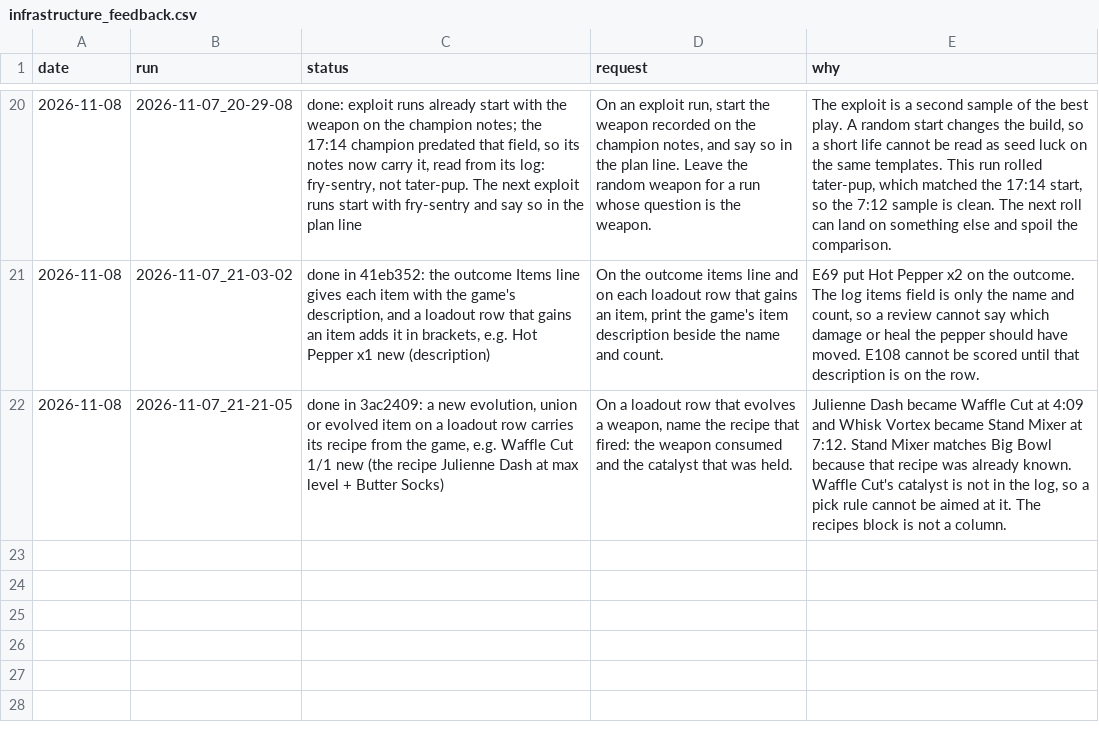
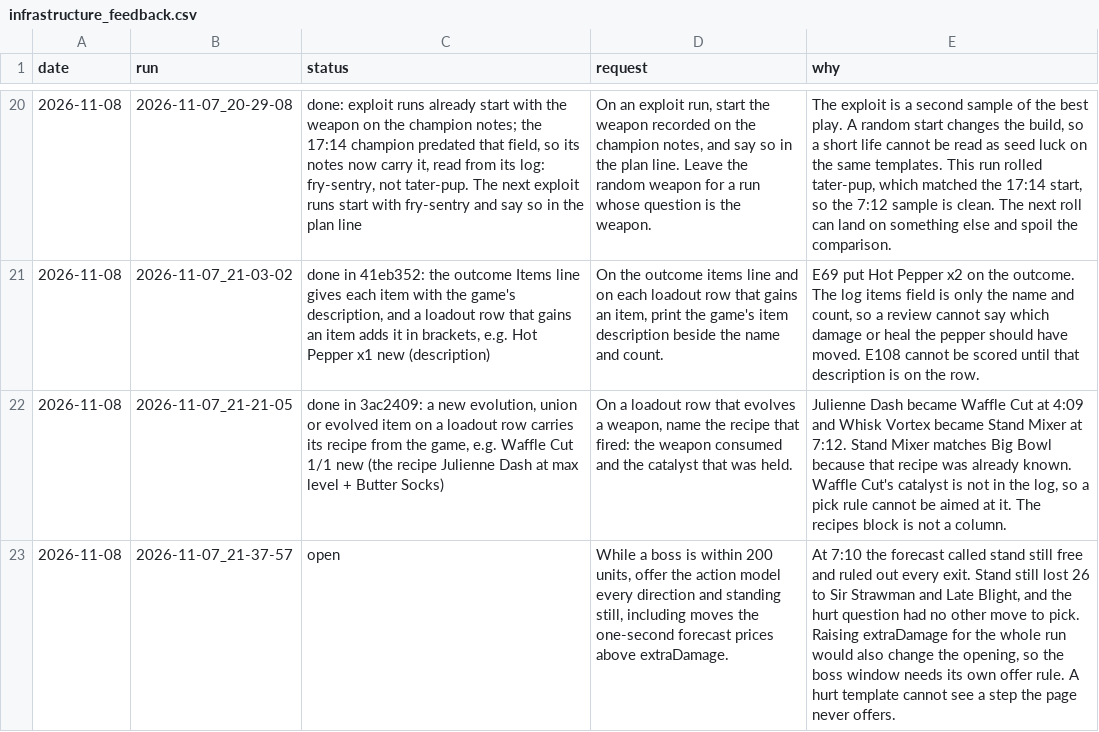
Before and after one commit to smirea/tibobit, a CSV file: gameplay/infrastructure_feedback.csv, drawn as a sheet; only a part is shown, gaps mark what is left out; the diff names each change by its address in the sheet, - before the commit and + after, or states it on an @@ line.

```diff
--- a/gameplay/infrastructure_feedback.csv
+++ b/gameplay/infrastructure_feedback.csv
+row 23: 2026-11-08 | 2026-11-07_21-37-57 | open | While a boss is within 200 units, offer the action model every direction and standing still, including moves the one-second forecast prices above extraDamage. | At 7:10 the forecast called stand still free and ruled out every exit. Stand still lost 26 to Sir Strawman and Late Blight, and the hurt question had no other move to pick. Raising extraDamage for the whole run would also change the opening, so the boss window needs its own offer rule. A hurt template cannot see a step the page never offers.
```
Also changed, not shown: gameplay/beliefs.csv, gameplay/experiments.csv, 1 other file.
